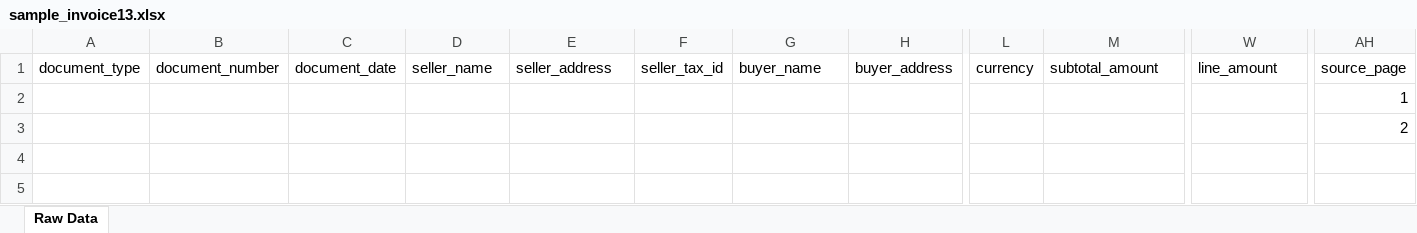
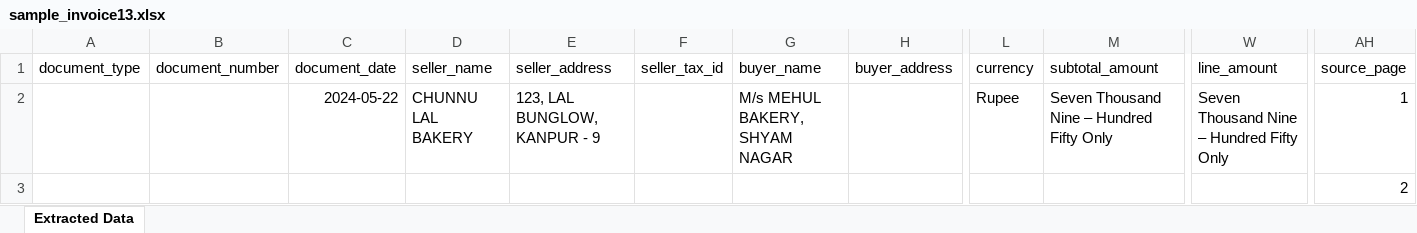
Before and after one commit to koushikkumar2004/document-to-excel-pipeline, an Excel workbook: test_files/sample_invoice13.xlsx, sheet Extracted Data, drawn as a sheet; only a part is shown, gaps mark what is left out; values as stored, in another font and other column widths than the file's, no borders; removed rows and columns are numbered as before the commit, all else as after; rows hold the shown columns only; the diff names each change by its address in the sheet, - before the commit and + after, or states it on an @@ line.

```diff
--- a/test_files/sample_invoice13.xlsx (sheet Extracted Data)
+++ b/test_files/sample_invoice13.xlsx (sheet Extracted Data)
-sheet tab: Raw Data
+sheet tab: Extracted Data
-row 2:  |  |  |  |  |  |  |  |  |  |  | 1
+row 2:  |  | 2024-05-22 | CHUNNU LAL BAKERY | 123, LAL BUNGLOW, KANPUR - 9 |  | M/s MEHUL BAKERY, SHYAM NAGAR |  | Rupee | Seven Thousand Nine – Hundred Fifty Only | Seven Thousand Nine – Hundred Fifty Only | 1
```
Also changed, not shown: test_files/sample_invoice.xlsx, test_files/sample_invoice15.xlsx, 38 other files.
